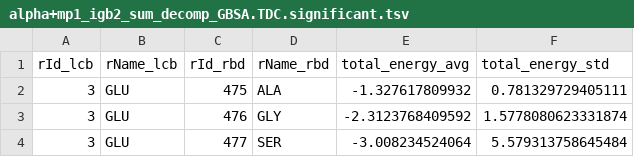
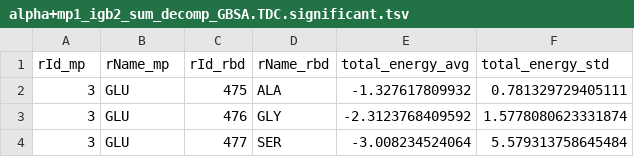
Before and after one commit to Aleksandr-biochem/covid-spike-binders-analysis, a TSV file: MP1/5_MM_GBSA_decomposition/tables/alpha+mp1_igb2_sum_decomp_GBSA.TDC.significant.tsv, drawn as a sheet; only a part is shown.

```diff
--- a/MP1/5_MM_GBSA_decomposition/tables/alpha+mp1_igb2_sum_decomp_GBSA.TDC.significant.tsv
+++ b/MP1/5_MM_GBSA_decomposition/tables/alpha+mp1_igb2_sum_decomp_GBSA.TDC.significant.tsv
@@ -1,2 +1,2 @@
-rId_lcb	rName_lcb	rId_rbd	rName_rbd	total_energy_avg	total_energy_std
+rId_mp	rName_mp	rId_rbd	rName_rbd	total_energy_avg	total_energy_std
 3	GLU	475	ALA	-1.327617809932	0.781329729405111
```
Also changed, not shown: MP1/5_MM_GBSA_decomposition/tables/alpha+mp1_igb8_sum_decomp_GBSA.TDC.significant.tsv, MP1/5_MM_GBSA_decomposition/tables/delta+mp1_igb2_sum_decomp_GBSA.TDC.significant.tsv, 43 other files.
